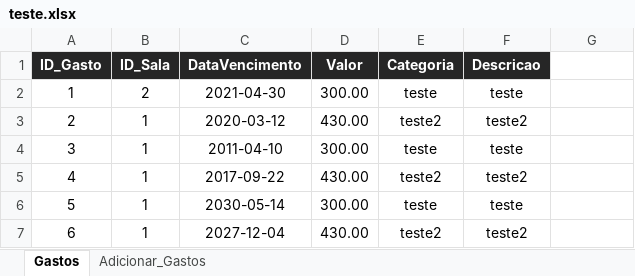
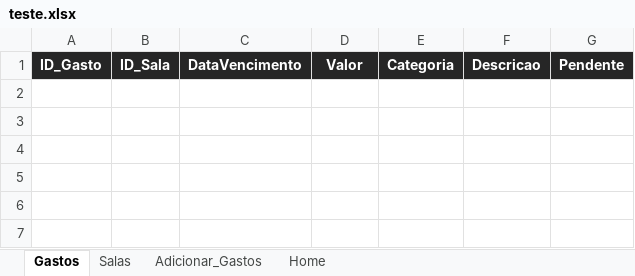
Before and after one commit to jud-as/sys_gerenciamento, an Excel workbook: excel_integration/teste.xlsx, sheet Gastos, drawn as a sheet; values as stored, in another font and other column widths than the file's, no borders; table styles not drawn; the diff names each change by its address in the sheet, - before the commit and + after, or states it on an @@ line.

Commit message:
Adição de macro EXCEL, xlwings e histórico.

```diff
--- a/excel_integration/teste.xlsx (sheet Gastos)
+++ b/excel_integration/teste.xlsx (sheet Gastos)
+sheet tab: Salas
+sheet tab: Home
-G1: (empty)
+G1: Pendente
-G1 fill: none
+G1 fill: #262626
-row 2: 1 | 2 | 2021-04-30 | 300.00 | teste | teste
-row 3: 2 | 1 | 2020-03-12 | 430.00 | teste2 | teste2
-row 4: 3 | 1 | 2011-04-10 | 300.00 | teste | teste
-row 5: 4 | 1 | 2017-09-22 | 430.00 | teste2 | teste2
-row 6: 5 | 1 | 2030-05-14 | 300.00 | teste | teste
-row 7: 6 | 1 | 2027-12-04 | 430.00 | teste2 | teste2
```
Also changed, not shown: sheet Adicionar_Gastos, 4 other files.
